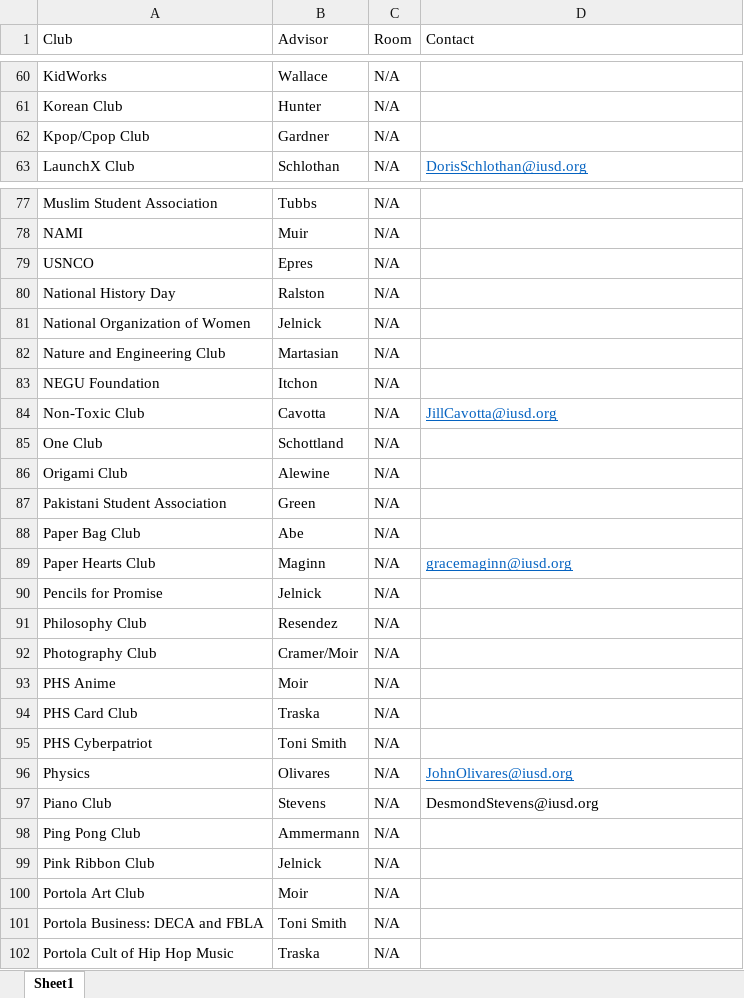
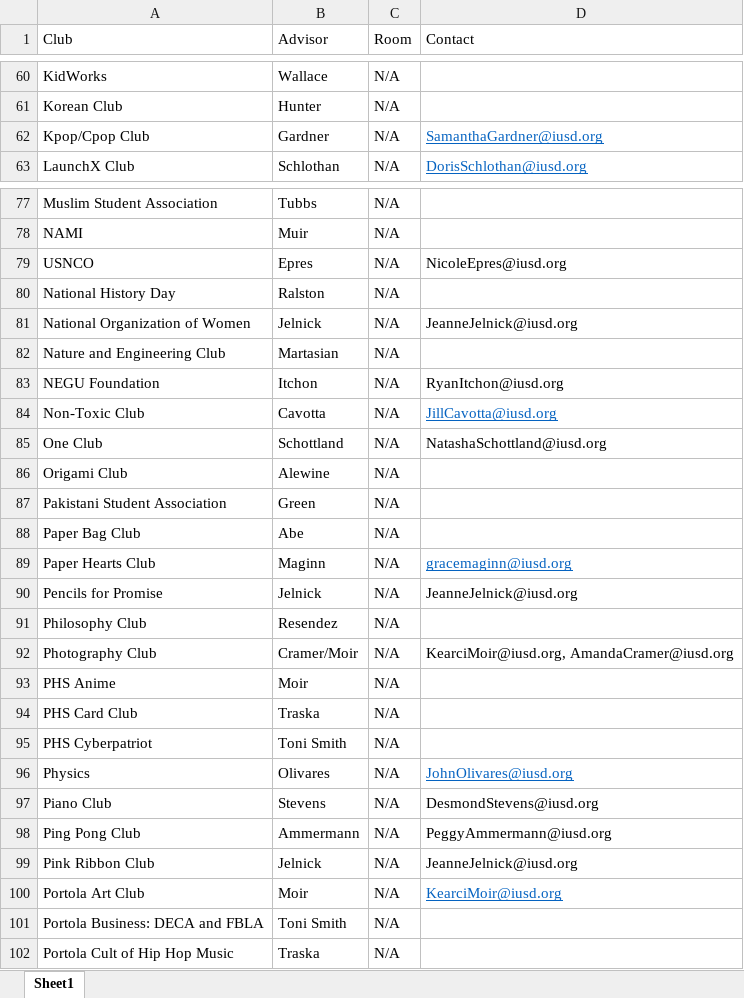
Before and after one commit to joanna131fan/clubsapp, an Excel workbook: clubsapp/clubs/portolaclubs.xlsx, sheet Sheet1, drawn as a sheet; only a part is shown, gaps mark what is left out; values as stored, in another font and other column widths than the file's, no borders; the diff covers the shown part only; the diff names each change by its address in the sheet, - before the commit and + after, or states it on an @@ line.

```diff
--- a/clubsapp/clubs/portolaclubs.xlsx (sheet Sheet1)
+++ b/clubsapp/clubs/portolaclubs.xlsx (sheet Sheet1)
-D62 (Contact): (empty)
+D62 (Contact): SamanthaGardner@iusd.org
-D79 (Contact): (empty)
+D79 (Contact): NicoleEpres@iusd.org
-D81 (Contact): (empty)
+D81 (Contact): JeanneJelnick@iusd.org
-D83 (Contact): (empty)
+D83 (Contact): RyanItchon@iusd.org
-D85 (Contact): (empty)
+D85 (Contact): NatashaSchottland@iusd.org
-D90 (Contact): (empty)
+D90 (Contact): JeanneJelnick@iusd.org
-D92 (Contact): (empty)
+D92 (Contact): KearciMoir@iusd.org, AmandaCramer@iusd.org
-D98 (Contact): (empty)
+D98 (Contact): PeggyAmmermann@iusd.org
-D99 (Contact): (empty)
+D99 (Contact): JeanneJelnick@iusd.org
-D100 (Contact): (empty)
+D100 (Contact): KearciMoir@iusd.org
```
Also changed, not shown: 32 edited cells elsewhere in this sheet, 15 other files.
